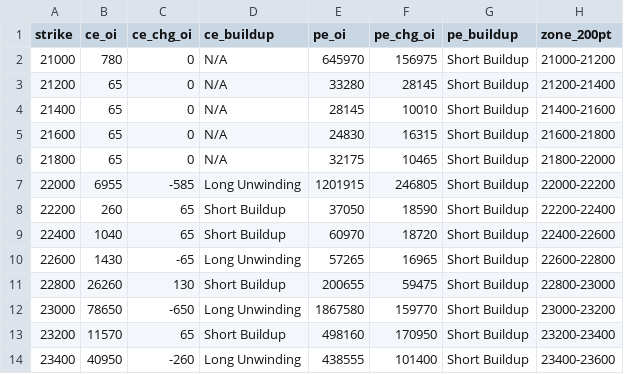
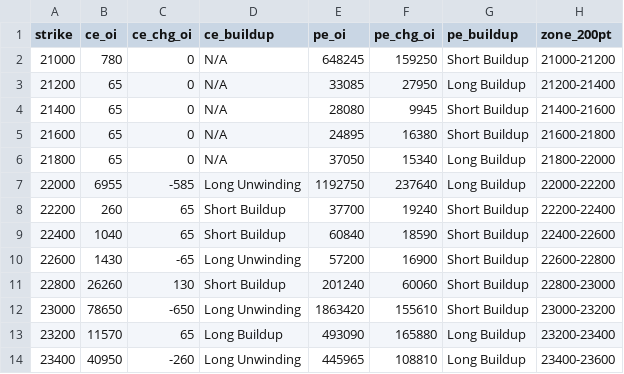
Before and after one commit to ddtambe/Nifty50_Options, a CSV file: data/2026-11-25/2026-12-01_buildup.csv, drawn as a sheet; only a part is shown; the diff covers the shown part only.

```diff
--- a/data/2026-11-25/2026-12-01_buildup.csv
+++ b/data/2026-11-25/2026-12-01_buildup.csv
@@ -1,14 +1,14 @@
 strike,ce_oi,ce_chg_oi,ce_buildup,pe_oi,pe_chg_oi,pe_buildup,zone_200pt
-21000,780,0,N/A,645970,156975,Short Buildup,21000-21200
-21200,65,0,N/A,33280,28145,Short Buildup,21200-21400
-21400,65,0,N/A,28145,10010,Short Buildup,21400-21600
-21600,65,0,N/A,24830,16315,Short Buildup,21600-21800
-21800,65,0,N/A,32175,10465,Short Buildup,21800-22000
-22000,6955,-585,Long Unwinding,1201915,246805,Short Buildup,22000-22200
-22200,260,65,Short Buildup,37050,18590,Short Buildup,22200-22400
-22400,1040,65,Short Buildup,60970,18720,Short Buildup,22400-22600
-22600,1430,-65,Long Unwinding,57265,16965,Short Buildup,22600-22800
-22800,26260,130,Short Buildup,200655,59475,Short Buildup,22800-23000
-23000,78650,-650,Long Unwinding,1867580,159770,Short Buildup,23000-23200
-23200,11570,65,Short Buildup,498160,170950,Short Buildup,23200-23400
-23400,40950,-260,Long Unwinding,438555,101400,Short Buildup,23400-23600
+21000,780,0,N/A,648245,159250,Short Buildup,21000-21200
+21200,65,0,N/A,33085,27950,Long Buildup,21200-21400
+21400,65,0,N/A,28080,9945,Short Buildup,21400-21600
+21600,65,0,N/A,24895,16380,Short Buildup,21600-21800
+21800,65,0,N/A,37050,15340,Long Buildup,21800-22000
+22000,6955,-585,Long Unwinding,1192750,237640,Long Buildup,22000-22200
+22200,260,65,Short Buildup,37700,19240,Short Buildup,22200-22400
+22400,1040,65,Short Buildup,60840,18590,Short Buildup,22400-22600
+22600,1430,-65,Long Unwinding,57200,16900,Short Buildup,22600-22800
+22800,26260,130,Short Buildup,201240,60060,Short Buildup,22800-23000
+23000,78650,-650,Long Unwinding,1863420,155610,Short Buildup,23000-23200
+23200,11570,65,Long Buildup,493090,165880,Long Buildup,23200-23400
+23400,40950,-260,Long Unwinding,445965,108810,Long Buildup,23400-23600
```
Also changed, not shown: 117 edited cells elsewhere in this file, data/2026-11-25/2026-12-01_raw.csv, data/2026-11-25/2026-12-08_raw.csv, 7 other files.
